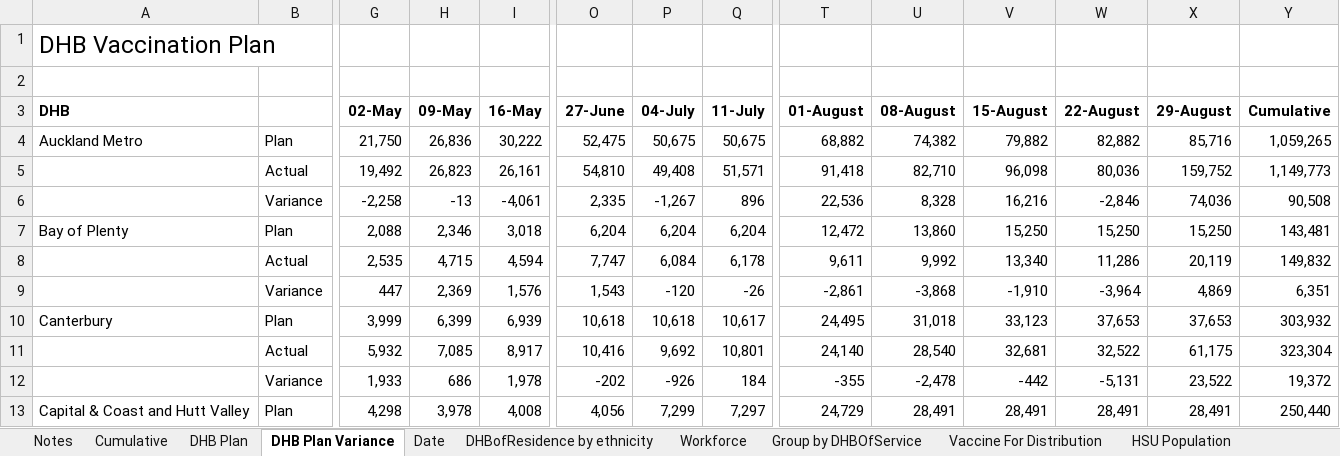
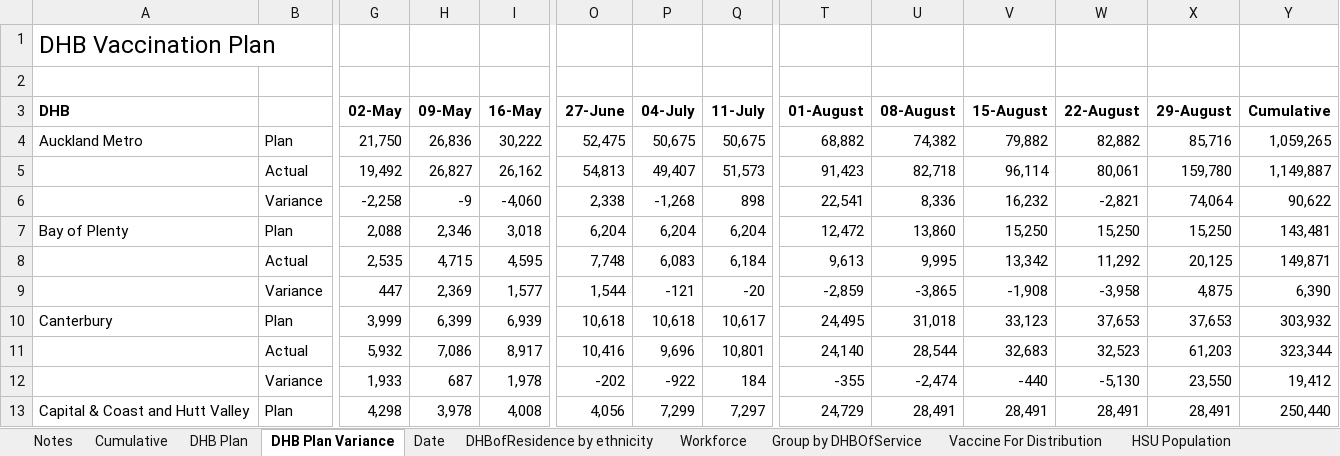
Before and after one commit to Mike-Honey/covid-19-nz-vaccinations, an Excel workbook: covid_vaccinations.xlsx, sheet DHB Plan Variance, drawn as a sheet; only a part is shown, gaps mark what is left out; values as stored, in another font and other column widths than the file's, no borders; removed rows and columns are numbered as before the commit, all else as after; rows hold the shown columns only; the diff covers the shown part only; the diff names each change by its address in the sheet, - before the commit and + after, or states it on an @@ line.

```diff
--- a/covid_vaccinations.xlsx (sheet DHB Plan Variance)
+++ b/covid_vaccinations.xlsx (sheet DHB Plan Variance)
-row 5:  | Actual | 19,492 | 26,823 | 26,161 | 54,810 | 49,408 | 51,571 | 91,418 | 82,710 | 96,098 | 80,036 | 159,752 | 1,149,773
-row 6:  | Variance | -2,258 | -13 | -4,061 | 2,335 | -1,267 | 896 | 22,536 | 8,328 | 16,216 | -2,846 | 74,036 | 90,508
+row 5:  | Actual | 19,492 | 26,827 | 26,162 | 54,813 | 49,407 | 51,573 | 91,423 | 82,718 | 96,114 | 80,061 | 159,780 | 1,149,887
+row 6:  | Variance | -2,258 | -9 | -4,060 | 2,338 | -1,268 | 898 | 22,541 | 8,336 | 16,232 | -2,821 | 74,064 | 90,622
-row 8:  | Actual | 2,535 | 4,715 | 4,594 | 7,747 | 6,084 | 6,178 | 9,611 | 9,992 | 13,340 | 11,286 | 20,119 | 149,832
-row 9:  | Variance | 447 | 2,369 | 1,576 | 1,543 | -120 | -26 | -2,861 | -3,868 | -1,910 | -3,964 | 4,869 | 6,351
+row 8:  | Actual | 2,535 | 4,715 | 4,595 | 7,748 | 6,083 | 6,184 | 9,613 | 9,995 | 13,342 | 11,292 | 20,125 | 149,871
+row 9:  | Variance | 447 | 2,369 | 1,577 | 1,544 | -121 | -20 | -2,859 | -3,865 | -1,908 | -3,958 | 4,875 | 6,390
-H11 (09-May): 7,085
+H11 (09-May): 7,086
-P11 (04-July): 9,692
+P11 (04-July): 9,696
-U11 (08-August): 28,540
+U11 (08-August): 28,544
-V11 (15-August): 32,681
+V11 (15-August): 32,683
-W11 (22-August): 32,522
+W11 (22-August): 32,523
-X11 (29-August): 61,175
+X11 (29-August): 61,203
-Y11 (Cumulative): 323,304
+Y11 (Cumulative): 323,344
-H12 (09-May): 686
+H12 (09-May): 687
-P12 (04-July): -926
+P12 (04-July): -922
-U12 (08-August): -2,478
+U12 (08-August): -2,474
-V12 (15-August): -442
+V12 (15-August): -440
-W12 (22-August): -5,131
+W12 (22-August): -5,130
-X12 (29-August): 23,522
+X12 (29-August): 23,550
-Y12 (Cumulative): 19,372
+Y12 (Cumulative): 19,412
```
Also changed, not shown: 8 added rows, 8 removed rows, 162 edited cells and cell formats elsewhere in this sheet, sheet DHBofResidence by ethnicity, sheet Group by DHBOfService, sheet Date, sheet Cumulative, sheet Workforce, sheet HSU Population, 2 more sheets, 2 other files.
